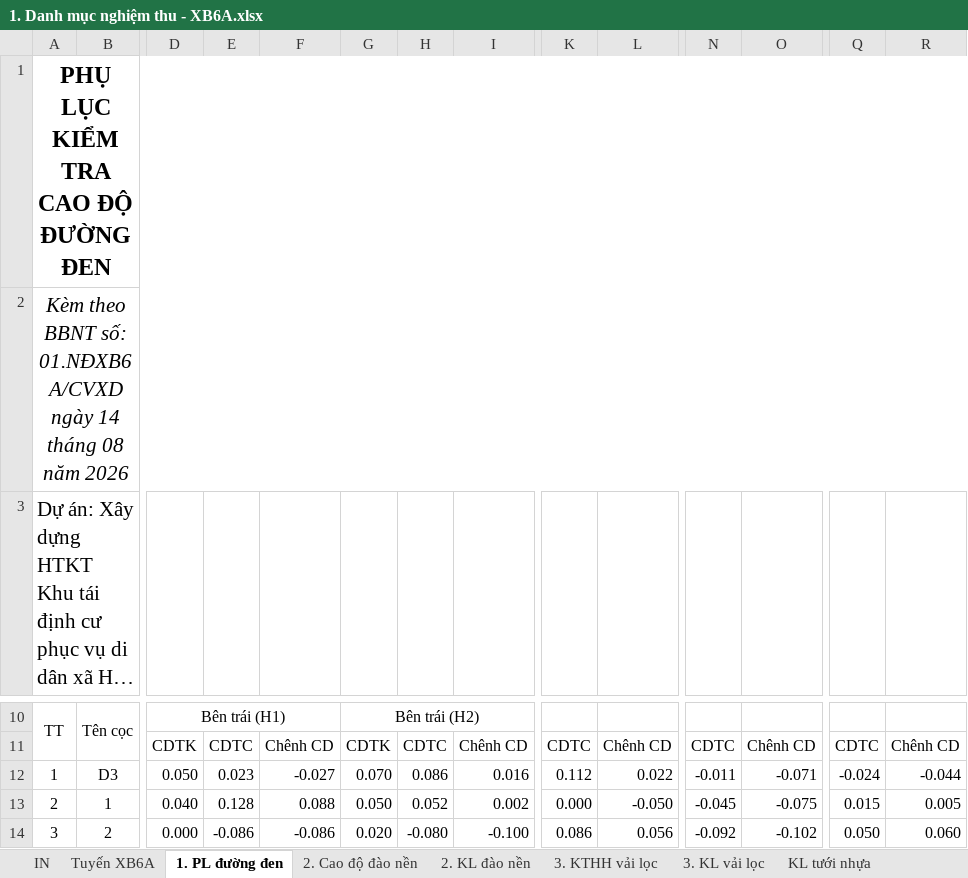
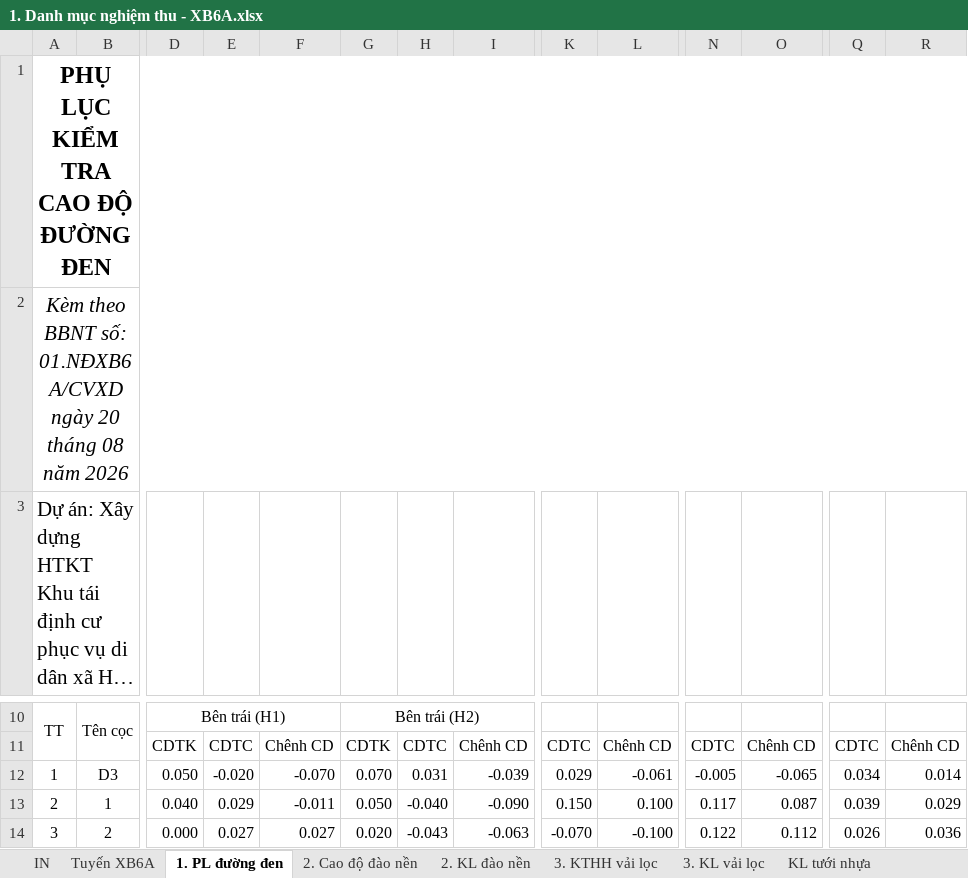
Before and after one commit to Gaudeptraivcl/wordcongty, an Excel workbook: XB6A/1. Danh mục nghiệm thu - XB6A.xlsx, sheet 1. PL đường đen, drawn as a sheet; only a part is shown, gaps mark what is left out; long unchanged cells end in …; values as stored, in another font and other column widths than the file's, no borders; the diff covers the shown part only; the diff names each change by its address in the sheet, - before the commit and + after, or states it on an @@ line.

```diff
--- a/XB6A/1. Danh mục nghiệm thu - XB6A.xlsx (sheet 1. PL đường đen)
+++ b/XB6A/1. Danh mục nghiệm thu - XB6A.xlsx (sheet 1. PL đường đen)
-A2: …01.NĐXB6A/CVXD ngày 14 tháng 08…
+A2: …01.NĐXB6A/CVXD ngày 20 tháng 08…
-E12: 0.023
+E12: -0.020
-F12: -0.027
+F12: -0.070
-H12: 0.086
+H12: 0.031
-I12: 0.016
+I12: -0.039
-K12: 0.112
+K12: 0.029
-L12: 0.022
+L12: -0.061
-N12: -0.011
+N12: -0.005
-O12: -0.071
+O12: -0.065
-Q12: -0.024
+Q12: 0.034
-R12: -0.044
+R12: 0.014
-E13: 0.128
+E13: 0.029
-F13: 0.088
+F13: -0.011
-H13: 0.052
+H13: -0.040
-I13: 0.002
+I13: -0.090
-K13: 0.000
+K13: 0.150
-L13: -0.050
+L13: 0.100
-N13: -0.045
+N13: 0.117
-O13: -0.075
+O13: 0.087
-Q13: 0.015
+Q13: 0.039
-R13: 0.005
+R13: 0.029
-E14: -0.086
+E14: 0.027
-F14: -0.086
+F14: 0.027
-H14: -0.080
+H14: -0.043
-I14: -0.100
+I14: -0.063
-K14: 0.086
+K14: -0.070
-L14: 0.056
+L14: -0.100
-N14: -0.092
+N14: 0.122
-O14: -0.102
+O14: 0.112
-Q14: 0.050
+Q14: 0.026
-R14: 0.060
+R14: 0.036
```
Also changed, not shown: 60 edited cells elsewhere in this sheet, sheet Tuyến XB6A, sheet CĐ mặt đường, sheet 2. Cao độ đào nền, sheet 3. KTHH vải lọc, sheet KL tưới nhựa, sheet KL BTN, 3 more sheets, hidden cells, XB6A/2. KL phân lớp cát đắp - XB6A.xlsx, XB6A/3. Đắp đất K95 - XB6A.xlsx, 2 other files.
